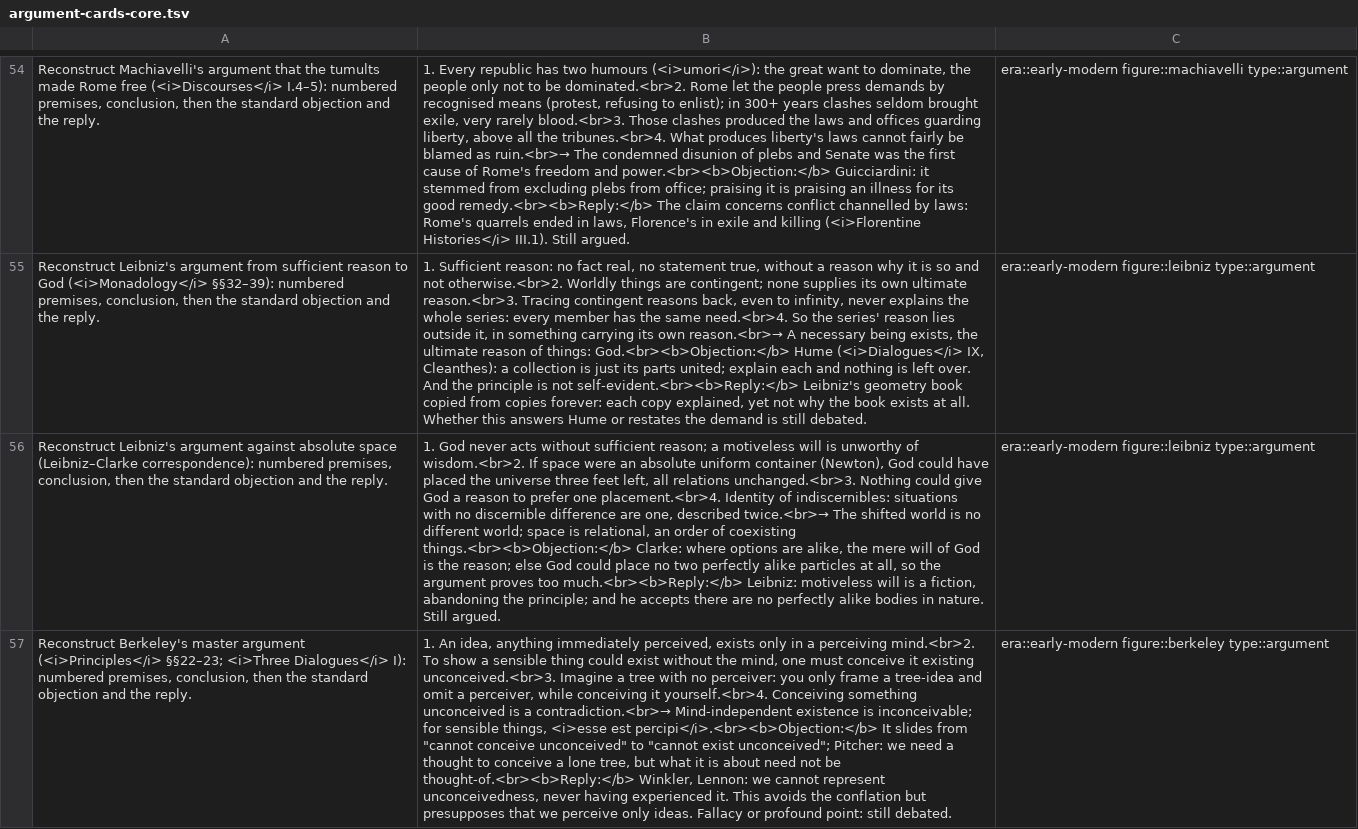
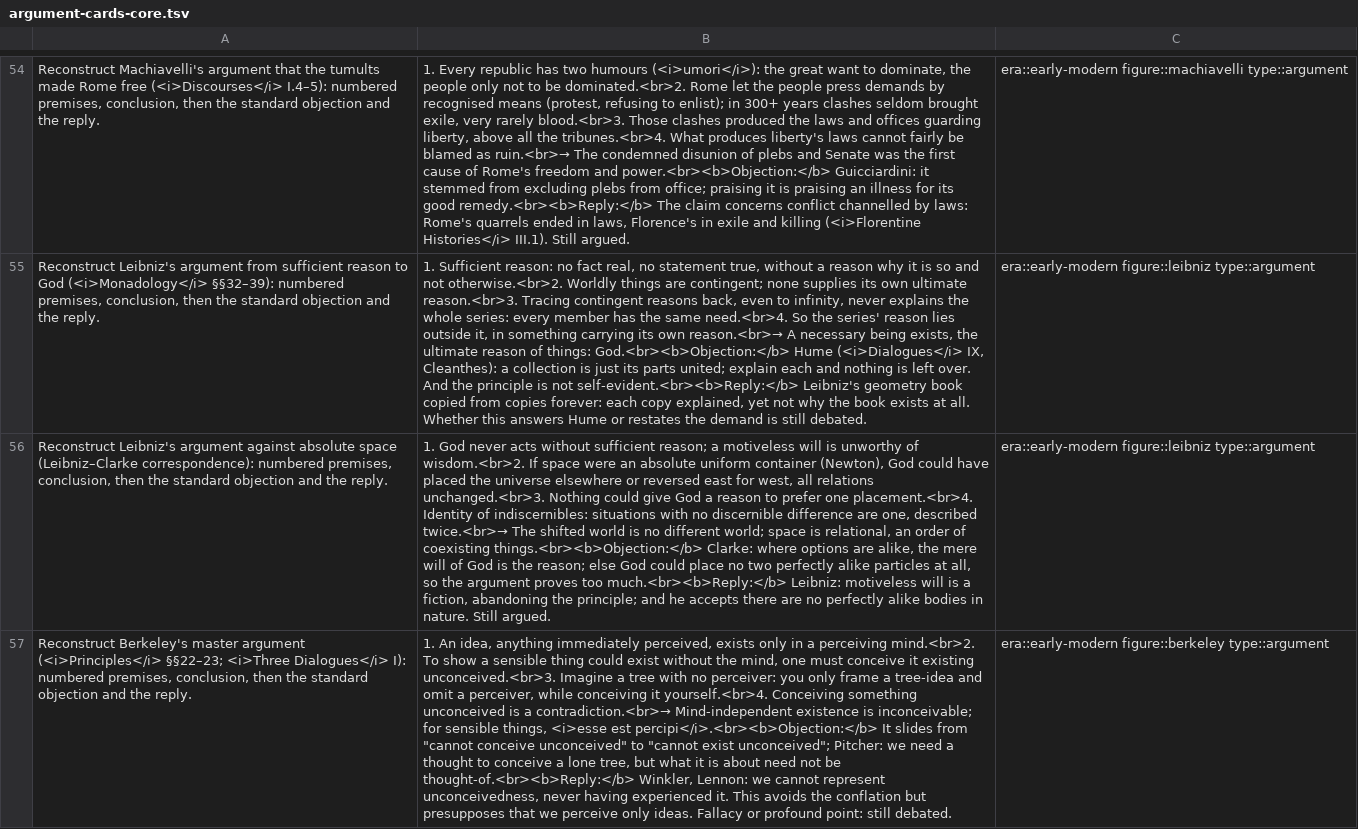
Before and after one commit to eric496/western-philosophy, a TSV file: study/cards/argument-cards-core.tsv, drawn as a sheet; only a part is shown, gaps mark what is left out; the diff covers the shown part only; the diff names each change by its address in the sheet, - before the commit and + after, or states it on an @@ line.

```diff
--- a/study/cards/argument-cards-core.tsv
+++ b/study/cards/argument-cards-core.tsv
-B56: …the universe three feet left, all relations…
+B56: …the universe elsewhere or reversed east for west, all relations…
```
Also changed, not shown: 3 edited cells elsewhere in this file, 18 other files.
